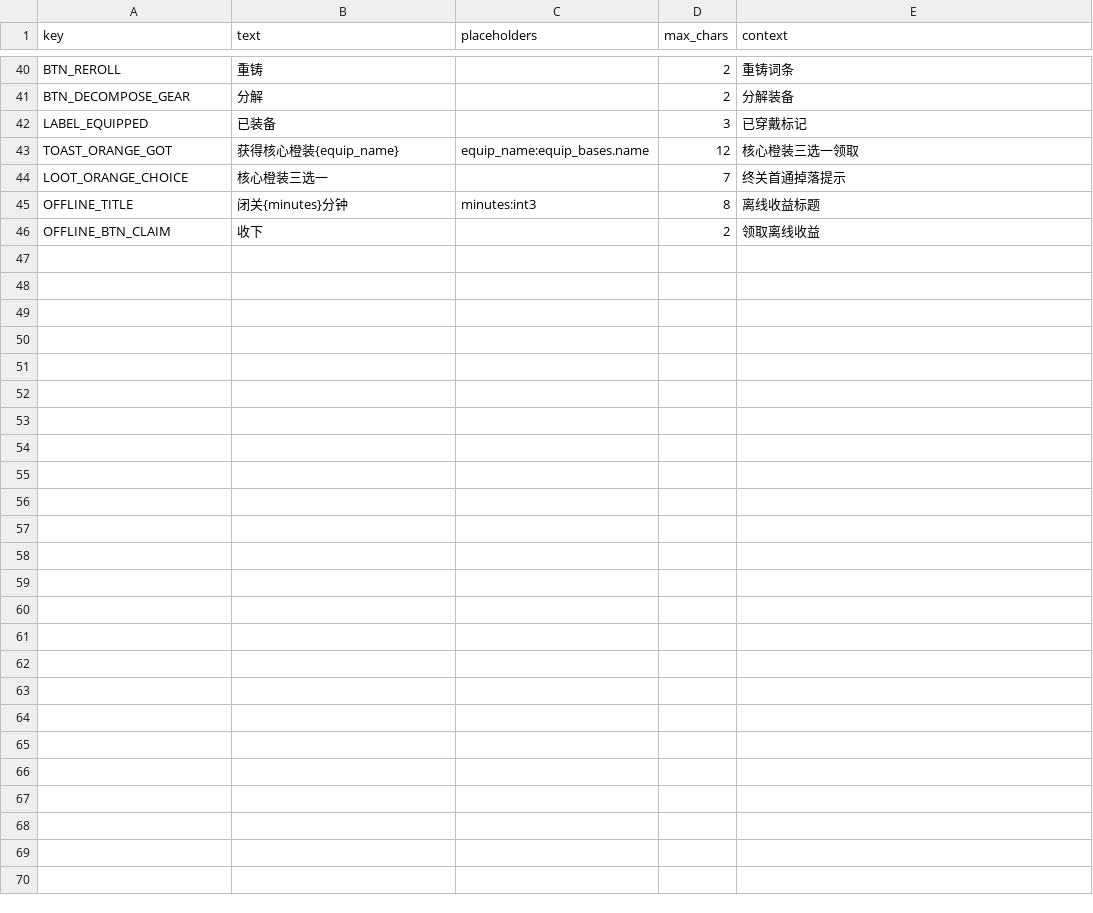
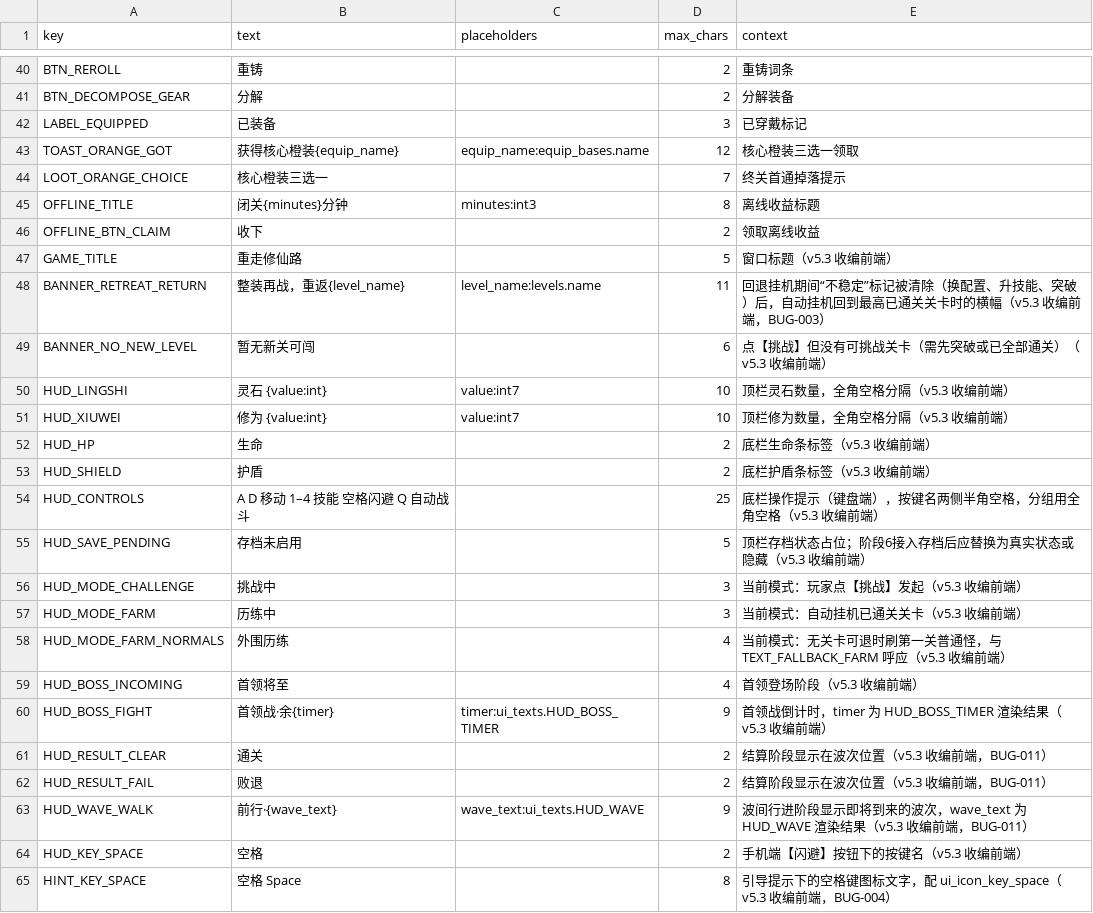
Before and after one commit to shuhao20261011/replayxian, a CSV file: design/data/ui_texts.csv, drawn as a sheet; only a part is shown, gaps mark what is left out; the diff covers the shown part only.

```diff
--- a/design/data/ui_texts.csv
+++ b/design/data/ui_texts.csv
@@ -46 +46,20 @@ OFFLINE_TITLE,闭关{minutes}分钟,minutes:int3,8,离线收益标题
 OFFLINE_BTN_CLAIM,收下,,2,领取离线收益
+GAME_TITLE,重走修仙路,,5,窗口标题（v5.3 收编前端）
+BANNER_RETREAT_RETURN,整装再战，重返{level_name},level_name:levels.name,11,回退挂机期间“不稳定”标记被清除（换配置、升技能、突破）后，自动挂机回到最高已通关关卡时的横幅（v5.3 收编前端，BUG-003）
+BANNER_NO_NEW_LEVEL,暂无新关可闯,,6,点【挑战】但没有可挑战关卡（需先突破或已全部通关）（v5.3 收编前端）
+HUD_LINGSHI,灵石　{value:int},value:int7,10,顶栏灵石数量，全角空格分隔（v5.3 收编前端）
+HUD_XIUWEI,修为　{value:int},value:int7,10,顶栏修为数量，全角空格分隔（v5.3 收编前端）
+HUD_HP,生命,,2,底栏生命条标签（v5.3 收编前端）
+HUD_SHIELD,护盾,,2,底栏护盾条标签（v5.3 收编前端）
+HUD_CONTROLS,A D 移动　1–4 技能　空格闪避　Q 自动战斗,,25,底栏操作提示（键盘端），按键名两侧半角空格，分组用全角空格（v5.3 收编前端）
+HUD_SAVE_PENDING,存档未启用,,5,顶栏存档状态占位；阶段6接入存档后应替换为真实状态或隐藏（v5.3 收编前端）
+HUD_MODE_CHALLENGE,挑战中,,3,当前模式：玩家点【挑战】发起（v5.3 收编前端）
+HUD_MODE_FARM,历练中,,3,当前模式：自动挂机已通关关卡（v5.3 收编前端）
+HUD_MODE_FARM_NORMALS,外围历练,,4,当前模式：无关卡可退时刷第一关普通怪，与 TEXT_FALLBACK_FARM 呼应（v5.3 收编前端）
+HUD_BOSS_INCOMING,首领将至,,4,首领登场阶段（v5.3 收编前端）
+HUD_BOSS_FIGHT,首领战·余{timer},timer:ui_texts.HUD_BOSS_TIMER,9,首领战倒计时，timer 为 HUD_BOSS_TIMER 渲染结果（v5.3 收编前端）
+HUD_RESULT_CLEAR,通关,,2,结算阶段显示在波次位置（v5.3 收编前端，BUG-011）
+HUD_RESULT_FAIL,败退,,2,结算阶段显示在波次位置（v5.3 收编前端，BUG-011）
+HUD_WAVE_WALK,前行·{wave_text},wave_text:ui_texts.HUD_WAVE,9,波间行进阶段显示即将到来的波次，wave_text 为 HUD_WAVE 渲染结果（v5.3 收编前端，BUG-011）
+HUD_KEY_SPACE,空格,,2,手机端【闪避】按钮下的按键名（v5.3 收编前端）
+HINT_KEY_SPACE,空格 Space,,8,引导提示下的空格键图标文字，配 ui_icon_key_space（v5.3 收编前端，BUG-004）
```
Also changed, not shown: 19 added rows elsewhere in this file, design/balance_report.csv, design/data/constants.csv, 26 other files.
